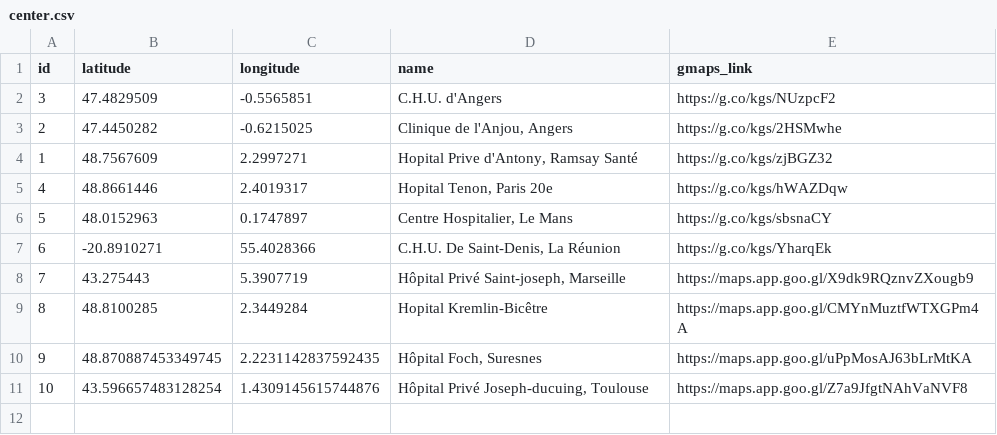
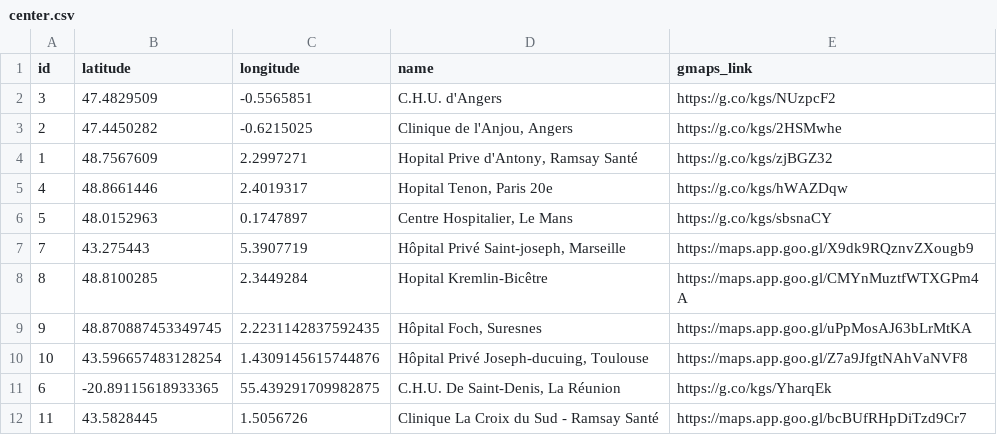
Before and after one commit to FredericLoge/data-obgyn-violence, a CSV file: export/center.csv, drawn as a sheet; removed rows and columns are numbered as before the commit, all else as after; the diff names each change by its address in the sheet, - before the commit and + after, or states it on an @@ line.

Commit message:
data update

```diff
--- a/export/center.csv
+++ b/export/center.csv
-row 7: 6 | -20.8910271 | 55.4028366 | C.H.U. De Saint-Denis, La Réunion | https://g.co/kgs/YharqEk
+row 11: 6 | -20.89115618933365 | 55.439291709982875 | C.H.U. De Saint-Denis, La Réunion | https://g.co/kgs/YharqEk
+row 12: 11 | 43.5828445 | 1.5056726 | Clinique La Croix du Sud - Ramsay Santé | https://maps.app.goo.gl/bcBUfRHpDiTzd9Cr7
```
Also changed, not shown: 1 other file.
